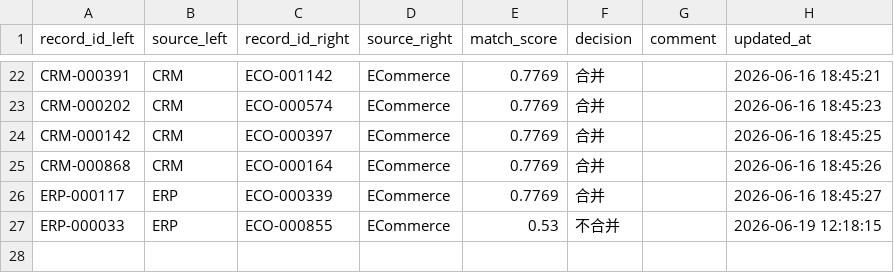
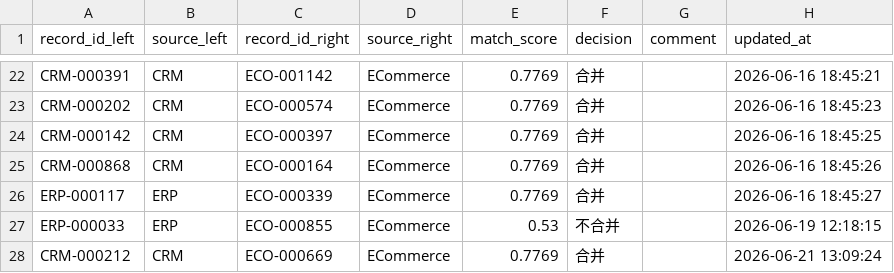
Before and after one commit to renshan1006/mem-demo, a CSV file: data/customer_review_log.csv, drawn as a sheet; only a part is shown, gaps mark what is left out.

```diff
--- a/data/customer_review_log.csv
+++ b/data/customer_review_log.csv
@@ -27 +27,2 @@ ERP-000117,ERP,ECO-000339,ECommerce,0.7769,合并,,2026-06-16 18:45:27
 ERP-000033,ERP,ECO-000855,ECommerce,0.53,不合并,,2026-06-19 12:18:15
+CRM-000212,CRM,ECO-000669,ECommerce,0.7769,合并,,2026-06-21 13:09:24
```
Also changed, not shown: 3 other files.
